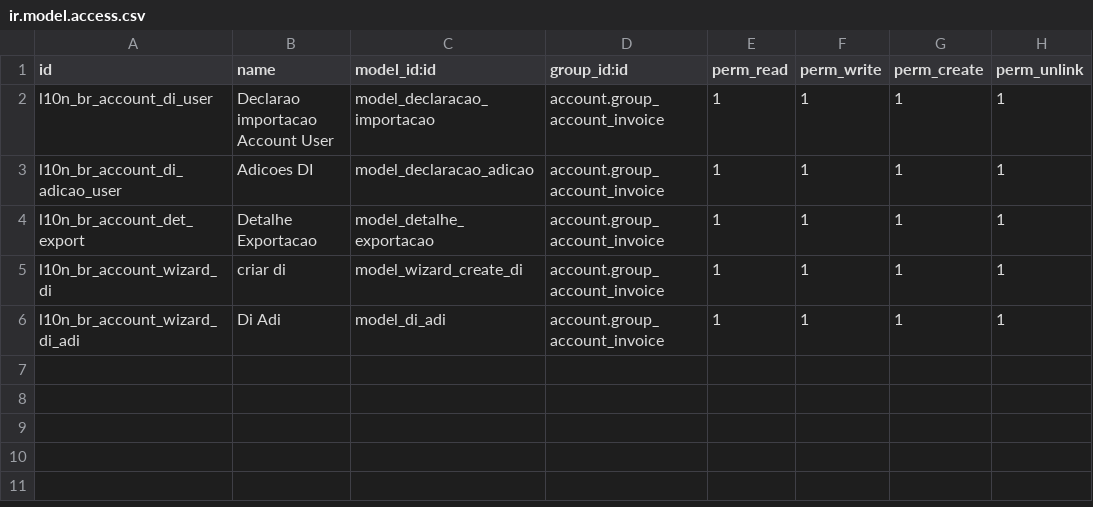
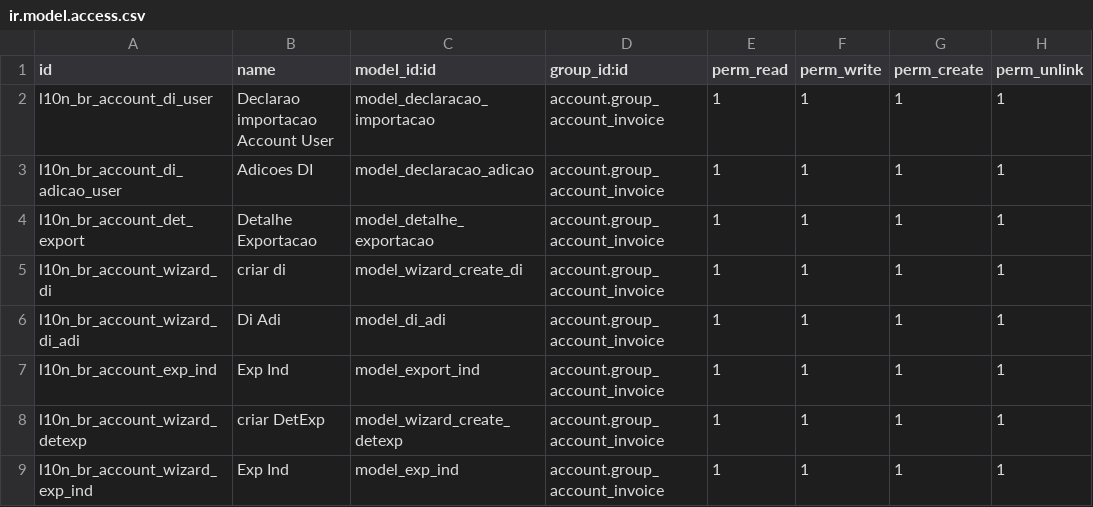
Before and after one commit to it-brasil/it_brasil, a CSV file: l10n_br_account_nfe_di/security/ir.model.access.csv, drawn as a sheet; the diff names each change by its address in the sheet, - before the commit and + after, or states it on an @@ line.

Commit message:
Adicionado Wizard para Detalhe Exportação

```diff
--- a/l10n_br_account_nfe_di/security/ir.model.access.csv
+++ b/l10n_br_account_nfe_di/security/ir.model.access.csv
+row 7: l10n_br_account_exp_ind | Exp Ind | model_export_ind | account.group_account_invoice | 1 | 1 | 1 | 1
+row 8: l10n_br_account_wizard_detexp | criar DetExp | model_wizard_create_detexp | account.group_account_invoice | 1 | 1 | 1 | 1
+row 9: l10n_br_account_wizard_exp_ind | Exp Ind | model_exp_ind | account.group_account_invoice | 1 | 1 | 1 | 1
```
Also changed, not shown: 8 other files.
